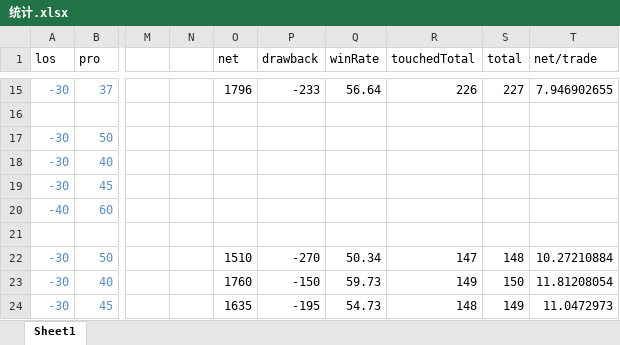
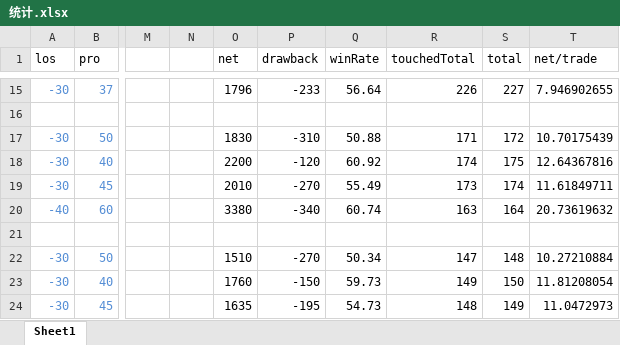
Before and after one commit to mmmy/api-connectors, an Excel workbook: official-ws/nodejs/strategy/backtest/test_sma/dat/统计.xlsx, sheet Sheet1, drawn as a sheet; only a part is shown, gaps mark what is left out; values as stored, in another font and other column widths than the file's, no borders; the diff covers the shown part only; the diff names each change by its address in the sheet, - before the commit and + after, or states it on an @@ line.

```diff
--- a/official-ws/nodejs/strategy/backtest/test_sma/dat/统计.xlsx (sheet Sheet1)
+++ b/official-ws/nodejs/strategy/backtest/test_sma/dat/统计.xlsx (sheet Sheet1)
-O17 (net): (empty)
+O17 (net): 1830
-P17 (drawback): (empty)
+P17 (drawback): -310
-Q17 (winRate): (empty)
+Q17 (winRate): 50.88
-R17 (touchedTotal): (empty)
+R17 (touchedTotal): 171
-S17 (total): (empty)
+S17 (total): 172
-T17 (net/trade): (empty)
+T17 (net/trade): 10.70175439
-O18 (net): (empty)
+O18 (net): 2200
-P18 (drawback): (empty)
+P18 (drawback): -120
-Q18 (winRate): (empty)
+Q18 (winRate): 60.92
-R18 (touchedTotal): (empty)
+R18 (touchedTotal): 174
-S18 (total): (empty)
+S18 (total): 175
-T18 (net/trade): (empty)
+T18 (net/trade): 12.64367816
-O19 (net): (empty)
+O19 (net): 2010
-P19 (drawback): (empty)
+P19 (drawback): -270
-Q19 (winRate): (empty)
+Q19 (winRate): 55.49
-R19 (touchedTotal): (empty)
+R19 (touchedTotal): 173
-S19 (total): (empty)
+S19 (total): 174
-T19 (net/trade): (empty)
+T19 (net/trade): 11.61849711
-O20 (net): (empty)
+O20 (net): 3380
-P20 (drawback): (empty)
+P20 (drawback): -340
-Q20 (winRate): (empty)
+Q20 (winRate): 60.74
-R20 (touchedTotal): (empty)
+R20 (touchedTotal): 163
-S20 (total): (empty)
+S20 (total): 164
-T20 (net/trade): (empty)
+T20 (net/trade): 20.73619632
```
Also changed, not shown: 15 added rows elsewhere in this sheet, 2 other files.
